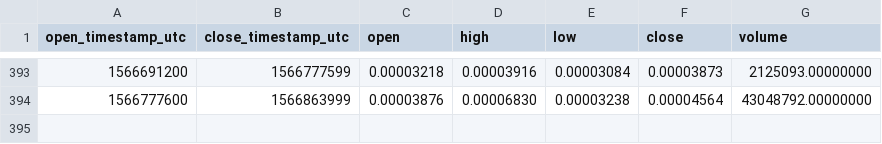
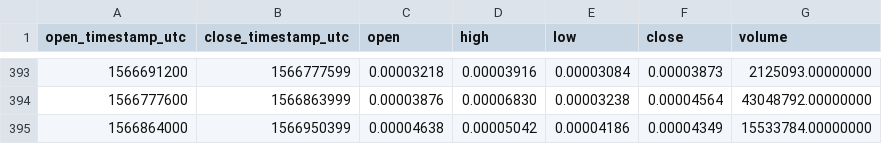
Before and after one commit to cryptobigbro/binance-DOCKETH, a CSV file: binance-DOCKETH-1d.csv, drawn as a sheet; only a part is shown, gaps mark what is left out; the diff names each change by its address in the sheet, - before the commit and + after, or states it on an @@ line.

```diff
--- a/binance-DOCKETH-1d.csv
+++ b/binance-DOCKETH-1d.csv
+row 395: 1566864000 | 1566950399 | 0.00004638 | 0.00005042 | 0.00004186 | 0.00004349 | 15533784.00000000
```
Also changed, not shown: binance-DOCKETH-1h.csv.
